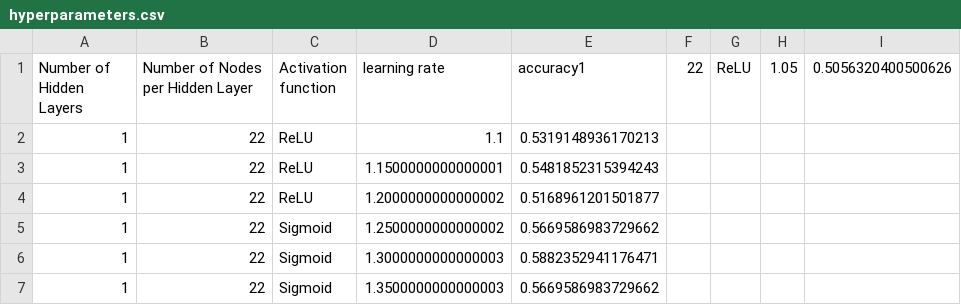
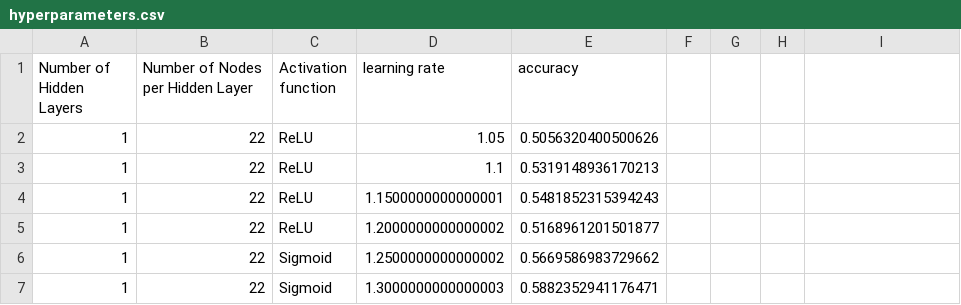
Before and after one commit to isEmmanuelOlowe/CS3105-P2, a CSV file: src/data/experiments/hyperparameters.csv, drawn as a sheet; only a part is shown; the shorter side is filled out with more unchanged rows.

```diff
--- a/src/data/experiments/hyperparameters.csv
+++ b/src/data/experiments/hyperparameters.csv
@@ -1,2 +1,3 @@
-Number of Hidden Layers, Number of Nodes per Hidden Layer, Activation function, learning rate, accuracy1,22,ReLU,1.05,0.5056320400500626
+Number of Hidden Layers, Number of Nodes per Hidden Layer, Activation function, learning rate, accuracy
+1,22,ReLU,1.05,0.5056320400500626
 1,22,ReLU,1.1,0.5319148936170213
```
Also changed, not shown: src/data/experiments/hyperparameters1.csv, src/data/experiments/hyperparameters2.csv, 3 other files.
